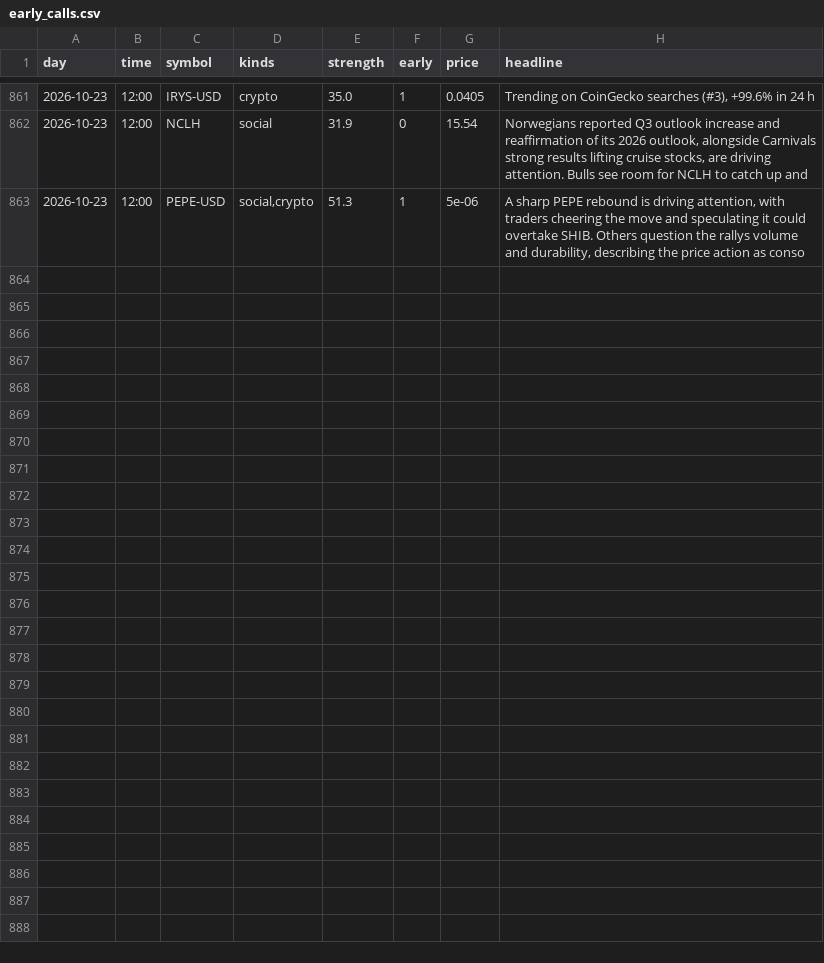
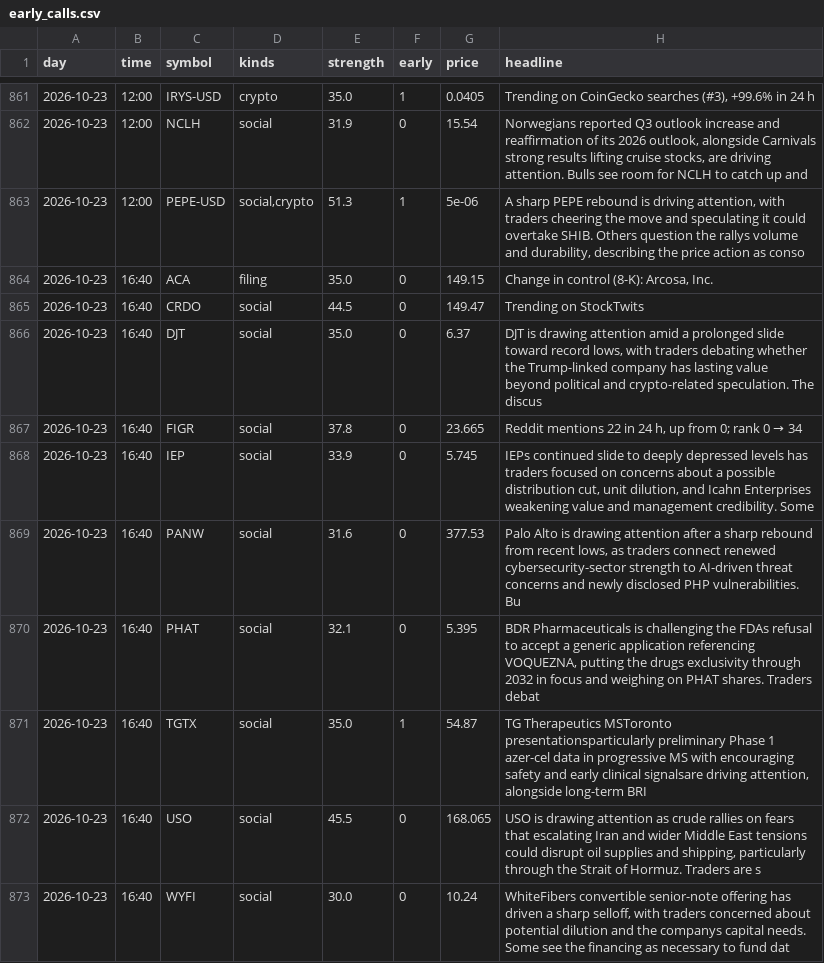
Before and after one commit to jwill736/market-tracker, a CSV file: early_calls.csv, drawn as a sheet; only a part is shown, gaps mark what is left out; the diff names each change by its address in the sheet, - before the commit and + after, or states it on an @@ line.

```diff
--- a/early_calls.csv
+++ b/early_calls.csv
+row 864: 2026-10-23 | 16:40 | ACA | filing | 35.0 | 0 | 149.15 | Change in control (8-K): Arcosa, Inc.
+row 865: 2026-10-23 | 16:40 | CRDO | social | 44.5 | 0 | 149.47 | Trending on StockTwits
+row 866: 2026-10-23 | 16:40 | DJT | social | 35.0 | 0 | 6.37 | DJT is drawing attention amid a prolonged slide toward record lows, with traders debating whether the Trump-linked company has lasting value beyond political and crypto-related speculation. The discus
+row 867: 2026-10-23 | 16:40 | FIGR | social | 37.8 | 0 | 23.665 | Reddit mentions 22 in 24 h, up from 0; rank 0 → 34
+row 868: 2026-10-23 | 16:40 | IEP | social | 33.9 | 0 | 5.745 | IEPs continued slide to deeply depressed levels has traders focused on concerns about a possible distribution cut, unit dilution, and Icahn Enterprises weakening value and management credibility. Some
+row 869: 2026-10-23 | 16:40 | PANW | social | 31.6 | 0 | 377.53 | Palo Alto is drawing attention after a sharp rebound from recent lows, as traders connect renewed cybersecurity-sector strength to AI-driven threat concerns and newly disclosed PHP vulnerabilities. Bu
+row 870: 2026-10-23 | 16:40 | PHAT | social | 32.1 | 0 | 5.395 | BDR Pharmaceuticals is challenging the FDAs refusal to accept a generic application referencing VOQUEZNA, putting the drugs exclusivity through 2032 in focus and weighing on PHAT shares. Traders debat
+row 871: 2026-10-23 | 16:40 | TGTX | social | 35.0 | 1 | 54.87 | TG Therapeutics MSToronto presentationsparticularly preliminary Phase 1 azer-cel data in progressive MS with encouraging safety and early clinical signalsare driving attention, alongside long-term BRI
+row 872: 2026-10-23 | 16:40 | USO | social | 45.5 | 0 | 168.065 | USO is drawing attention as crude rallies on fears that escalating Iran and wider Middle East tensions could disrupt oil supplies and shipping, particularly through the Strait of Hormuz. Traders are s
+row 873: 2026-10-23 | 16:40 | WYFI | social | 30.0 | 0 | 10.24 | WhiteFibers convertible senior-note offering has driven a sharp selloff, with traders concerned about potential dilution and the companys capital needs. Some see the financing as necessary to fund dat
```
Also changed, not shown: insider_buys.csv, stakes.csv.
